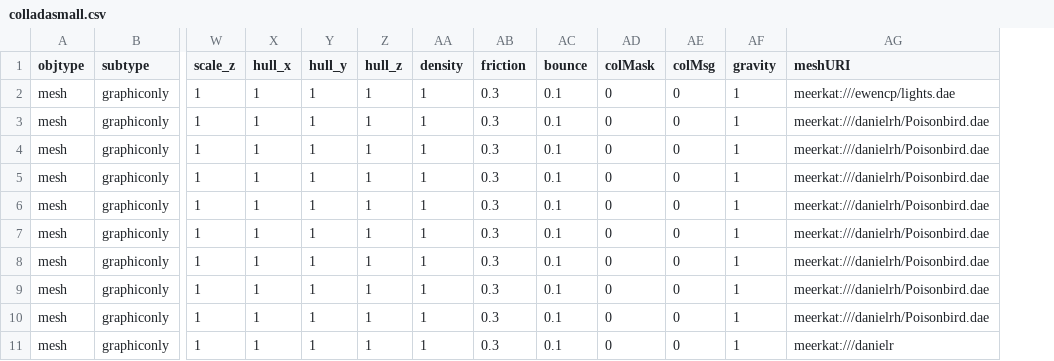
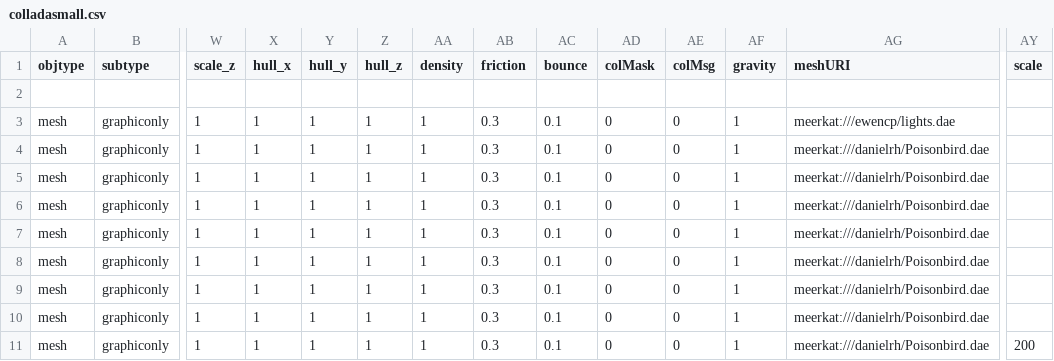
Before and after one commit to tahirazim/sirikata, a CSV file: demo/scenes/colladasmall.csv, drawn as a sheet; only a part is shown, gaps mark what is left out; removed rows and columns are numbered as before the commit, all else as after; rows hold the shown columns only; the diff names each change by its address in the sheet, - before the commit and + after, or states it on an @@ line.

```diff
--- a/demo/scenes/colladasmall.csv
+++ b/demo/scenes/colladasmall.csv
+column AY (scale), row 11: 200
+row 2: (empty)
-row 11: mesh | graphiconly | 1 | 1 | 1 | 1 | 1 | 0.3 | 0.1 | 0 | 0 | 1 | meerkat:///danielr
```
Also changed, not shown: 2 other files.
